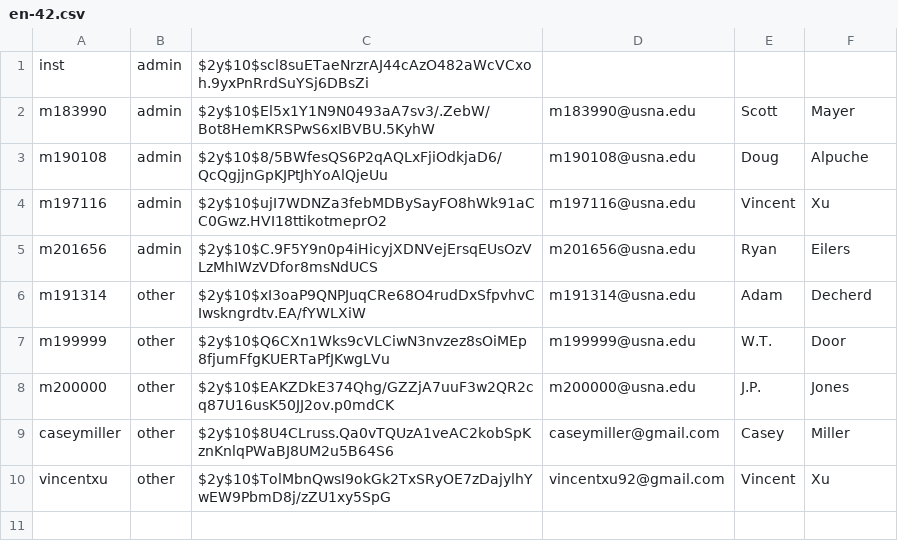
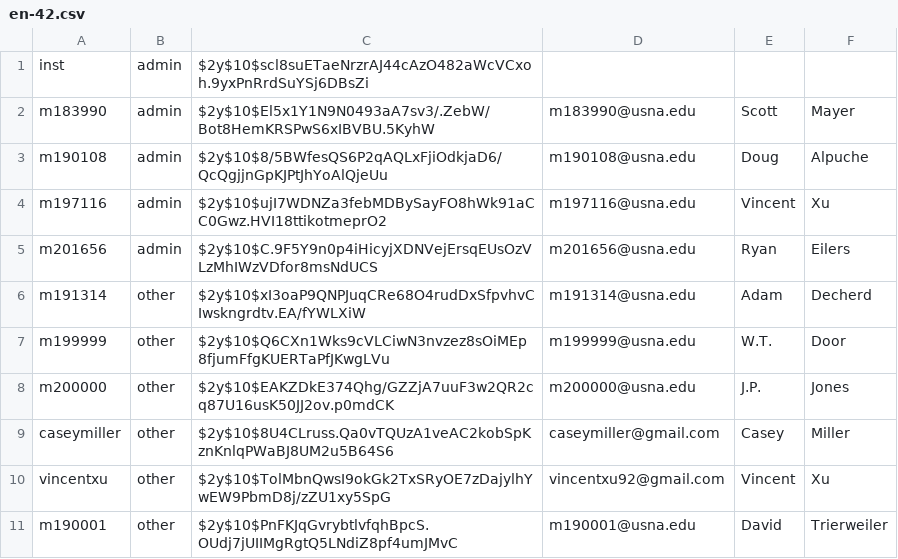
Before and after one commit to ScottMayer/IT350-Project, a CSV file: login/en-42.csv, drawn as a sheet.

Commit message:
Moved login phps, addded more input scrubbing for register

```diff
--- a/login/en-42.csv
+++ b/login/en-42.csv
@@ -10 +10,2 @@ caseymiller;other;$2y$10$8U4CLruss.Qa0vTQUzA1veAC2kobSpKznKnlqPWaBJ8UM2u5B64S6;c
 vincentxu;other;$2y$10$TolMbnQwsI9okGk2TxSRyOE7zDajylhYwEW9PbmD8j/zZU1xy5SpG;vincentxu92@gmail.com;Vincent;Xu
+m190001;other;$2y$10$PnFKJqGvrybtlvfqhBpcS.OUdj7jUIIMgRgtQ5LNdiZ8pf4umJMvC;m190001@usna.edu;David;Trierweiler
```
Also changed, not shown: 15 other files.
